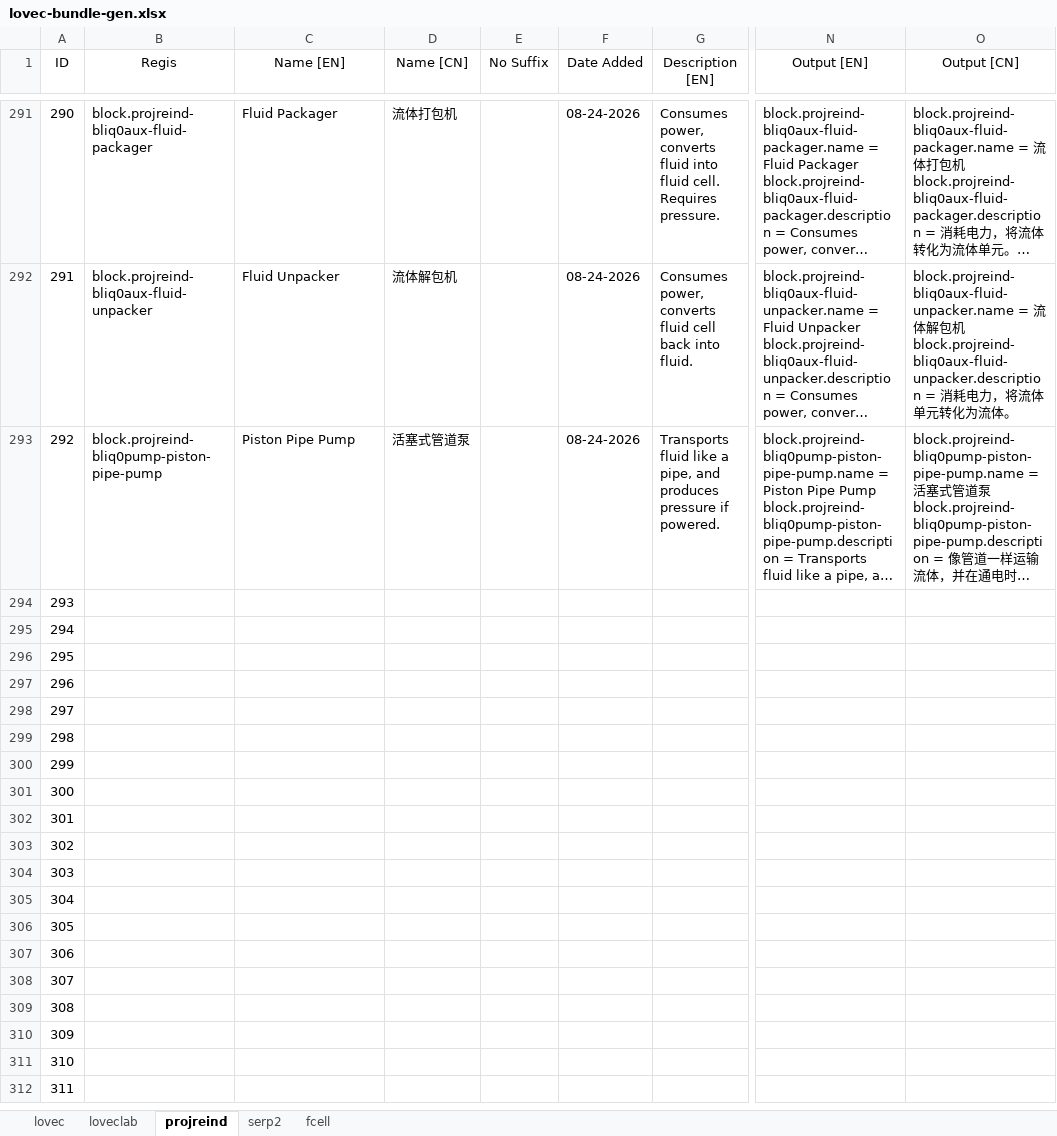
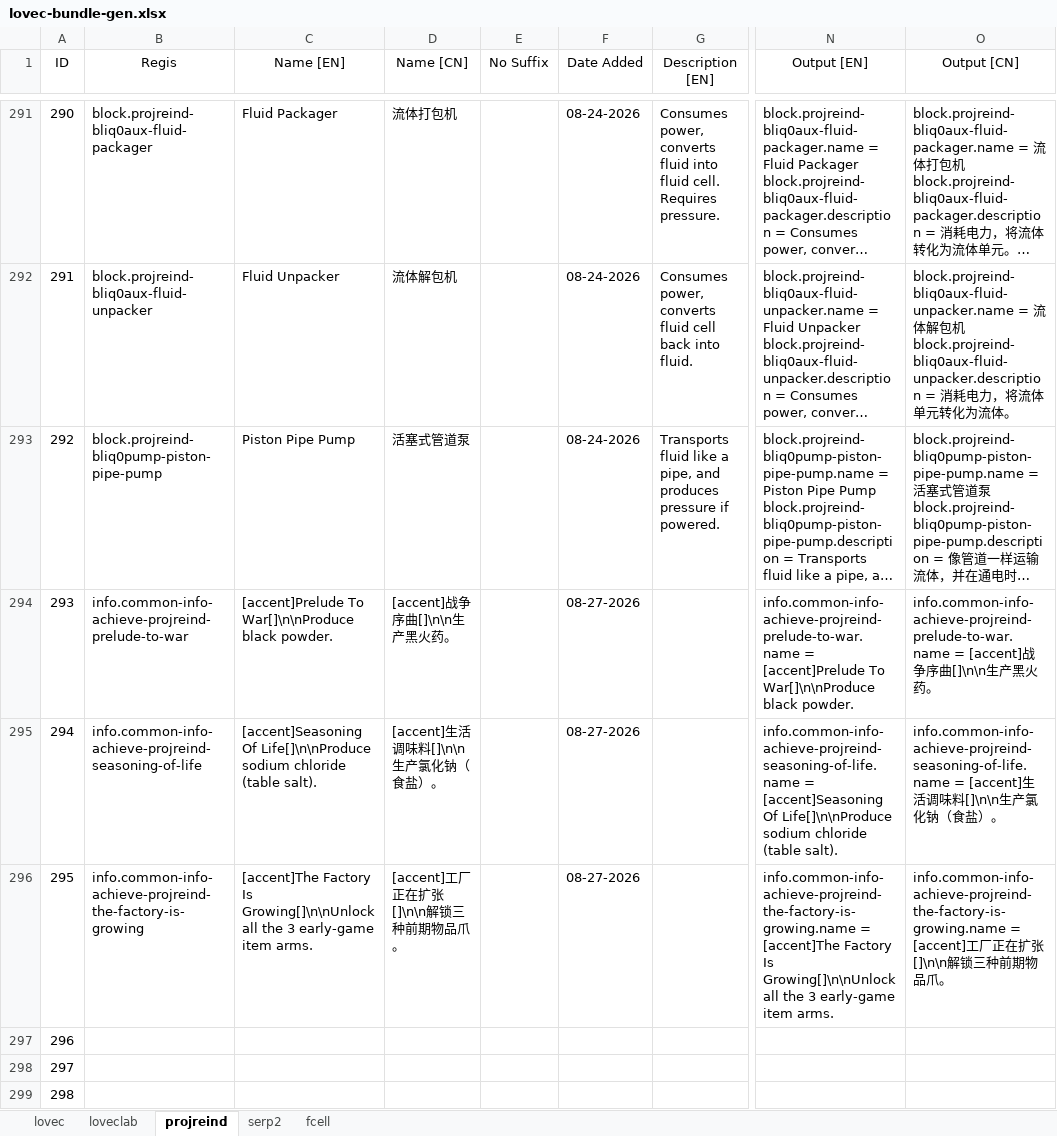
Before and after one commit to HuanXefh/Lovecraftian-Library-Java, an Excel workbook: lovec-bundle-gen.xlsx, sheet projreind, drawn as a sheet; only a part is shown, gaps mark what is left out; the shorter side is filled out with more unchanged rows; long unchanged cells end in …; values as stored, in another font and other column widths than the file's, no borders; the diff names each change by its address in the sheet, - before the commit and + after, or states it on an @@ line.

Commit message:
v102
Moved `MATH_statistics` to Java class `LCStatistics`.
Fixed fluid output rate not affected by input chance in recipe generation.
Fixed fluid tag having no effect on corrosion without fluid group.
Fixed a bug related to pressure router.

```diff
--- a/lovec-bundle-gen.xlsx (sheet projreind)
+++ b/lovec-bundle-gen.xlsx (sheet projreind)
-B294 (Regis): (empty)
+B294 (Regis): info.common-info-achieve-projreind-prelude-to-war
-C294 (Name [EN]): (empty)
+C294 (Name [EN]): [accent]Prelude To War[]\n\nProduce black powder.
-D294 (Name [CN]): (empty)
+D294 (Name [CN]): [accent]战争序曲[]\n\n生产黑火药。
-F294:F296 (Date Added): (empty)
+F294:F296 (Date Added): 08-27-2026
-N294 (Output [EN]): (empty)
+N294 (Output [EN]): info.common-info-achieve-projreind-prelude-to-war.name = [accent]Prelude To War[]\n\nProduce black powder.
-O294 (Output [CN]): (empty)
+O294 (Output [CN]): info.common-info-achieve-projreind-prelude-to-war.name = [accent]战争序曲[]\n\n生产黑火药。
-B295 (Regis): (empty)
+B295 (Regis): info.common-info-achieve-projreind-seasoning-of-life
-C295 (Name [EN]): (empty)
+C295 (Name [EN]): [accent]Seasoning Of Life[]\n\nProduce sodium chloride (table salt).
-D295 (Name [CN]): (empty)
+D295 (Name [CN]): [accent]生活调味料[]\n\n生产氯化钠（食盐）。
-N295 (Output [EN]): (empty)
+N295 (Output [EN]): info.common-info-achieve-projreind-seasoning-of-life.name = [accent]Seasoning Of Life[]\n\nProduce sodium chloride (table salt).
-O295 (Output [CN]): (empty)
+O295 (Output [CN]): info.common-info-achieve-projreind-seasoning-of-life.name = [accent]生活调味料[]\n\n生产氯化钠（食盐）。
-B296 (Regis): (empty)
+B296 (Regis): info.common-info-achieve-projreind-the-factory-is-growing
-C296 (Name [EN]): (empty)
+C296 (Name [EN]): [accent]The Factory Is Growing[]\n\nUnlock all the 3 early-game item arms.
-D296 (Name [CN]): (empty)
+D296 (Name [CN]): [accent]工厂正在扩张[]\n\n解锁三种前期物品爪。
-N296 (Output [EN]): (empty)
+N296 (Output [EN]): info.common-info-achieve-projreind-the-factory-is-growing.name = [accent]The Factory Is Growing[]\n\nUnlock all the 3 early-game item arms.
-O296 (Output [CN]): (empty)
+O296 (Output [CN]): info.common-info-achieve-projreind-the-factory-is-growing.name = [accent]工厂正在扩张[]\n\n解锁三种前期物品爪。
```
Also changed, not shown: sheet loveclab, 14 other files.
